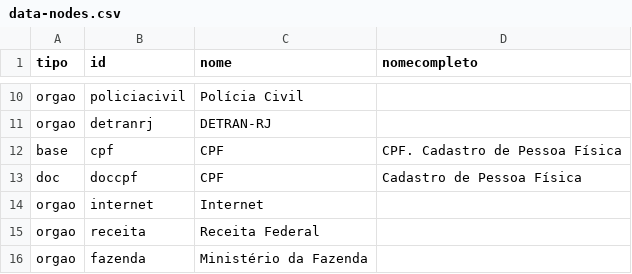
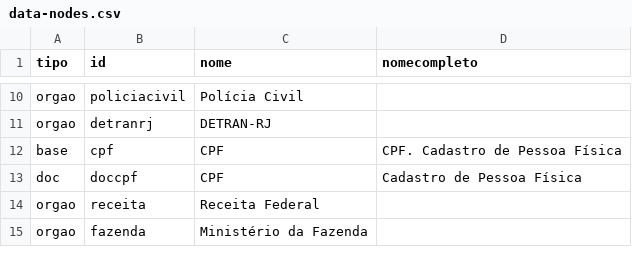
Before and after one commit to itsriodejaneiro/mapa-da-informacao, a CSV file: data/data-nodes.csv, drawn as a sheet; only a part is shown, gaps mark what is left out; the diff names each change by its address in the sheet, - before the commit and + after, or states it on an @@ line.

Commit message:
- internet

```diff
--- a/data/data-nodes.csv
+++ b/data/data-nodes.csv
-row 14: orgao | internet | Internet
```
Also changed, not shown: data/data-links.csv.
